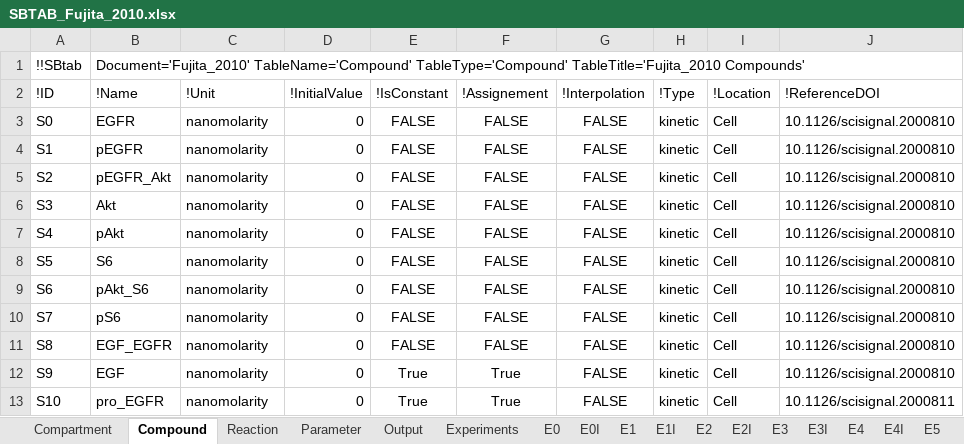
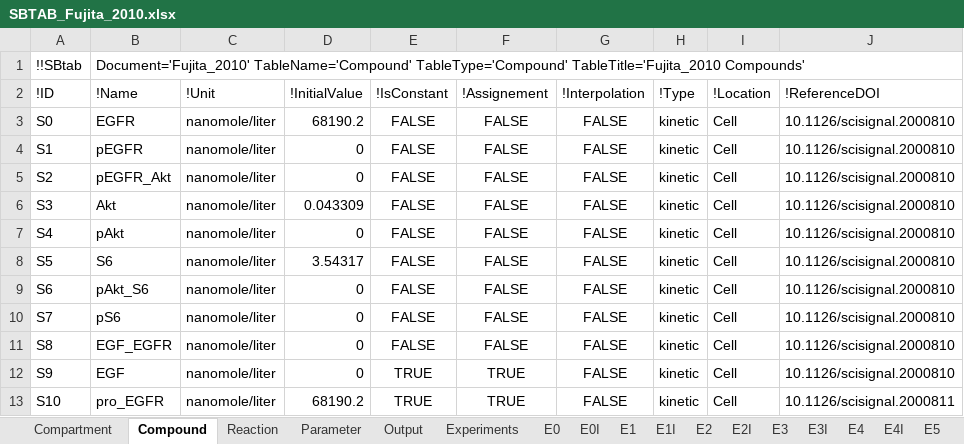
Before and after one commit to jpgsantos/Model_Fujita_2010, an Excel workbook: SBTAB_Fujita_2010.xlsx, sheet Compound, drawn as a sheet; values as stored, in another font and other column widths than the file's, no borders; the diff names each change by its address in the sheet, - before the commit and + after, or states it on an @@ line.

```diff
--- a/SBTAB_Fujita_2010.xlsx (sheet Compound)
+++ b/SBTAB_Fujita_2010.xlsx (sheet Compound)
-C3:C13 (!Unit): nanomolarity
+C3:C13 (!Unit): nanomole/liter
-D3 (!InitialValue): 0
+D3 (!InitialValue): 68190.2
-D6 (!InitialValue): 0
+D6 (!InitialValue): 0.043309
-D8 (!InitialValue): 0
+D8 (!InitialValue): 3.54317
-E12:E13 (!IsConstant): True
+E12:E13 (!IsConstant): TRUE
-F12:F13 (!Assignement): True
+F12:F13 (!Assignement): TRUE
-D13 (!InitialValue): 0
+D13 (!InitialValue): 68190.2
```
Also changed, not shown: sheet Output, sheet Compartment, 4 other files.
